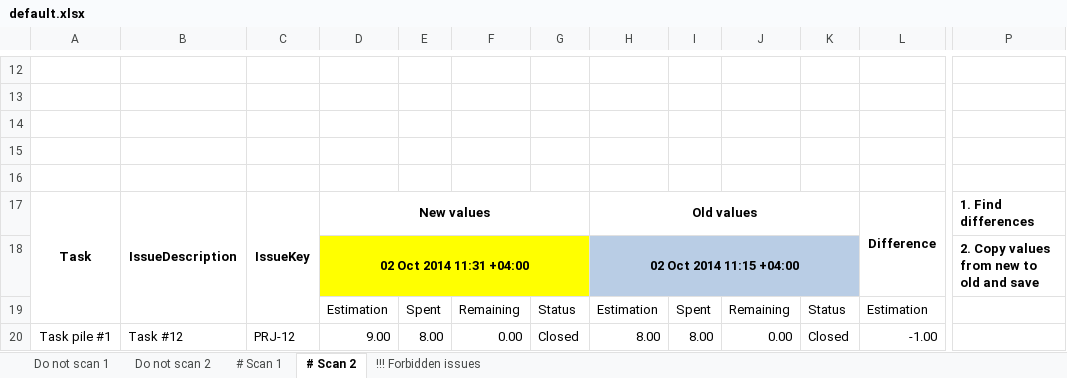
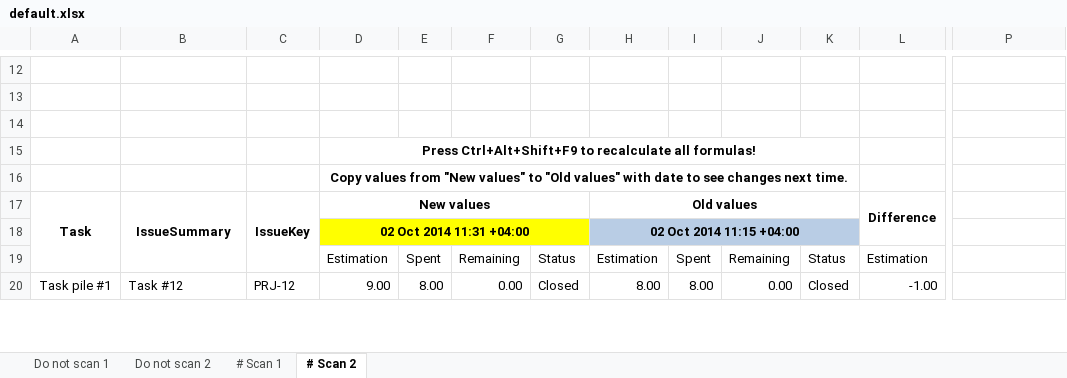
Before and after one commit to retverd/jira-progress-reporter, an Excel workbook: default.xlsx, sheet # Scan 2, drawn as a sheet; only a part is shown, gaps mark what is left out; values as stored, in another font and other column widths than the file's, no borders; conditional formats not drawn; the diff names each change by its address in the sheet, - before the commit and + after, or states it on an @@ line.

Commit message:
Implemented #9: Support summary autofill.

```diff
--- a/default.xlsx (sheet # Scan 2)
+++ b/default.xlsx (sheet # Scan 2)
-sheet tab: !!! Forbidden issues
-D15: (empty)
+D15: Press Ctrl+Alt+Shift+F9 to recalculate all formulas!
+D15:K15 merged
-D16: (empty)
+D16: Copy values from "New values" to "Old values" with date to see changes next time.
+D16:K16 merged
-B17: IssueDescription
+B17: IssueSummary
-P17: 1. Find differences
+P17: (empty)
-P18: 2. Copy values from new to old and save
+P18: (empty)
```
Also changed, not shown: sheet # Scan 1, 11 other files.
